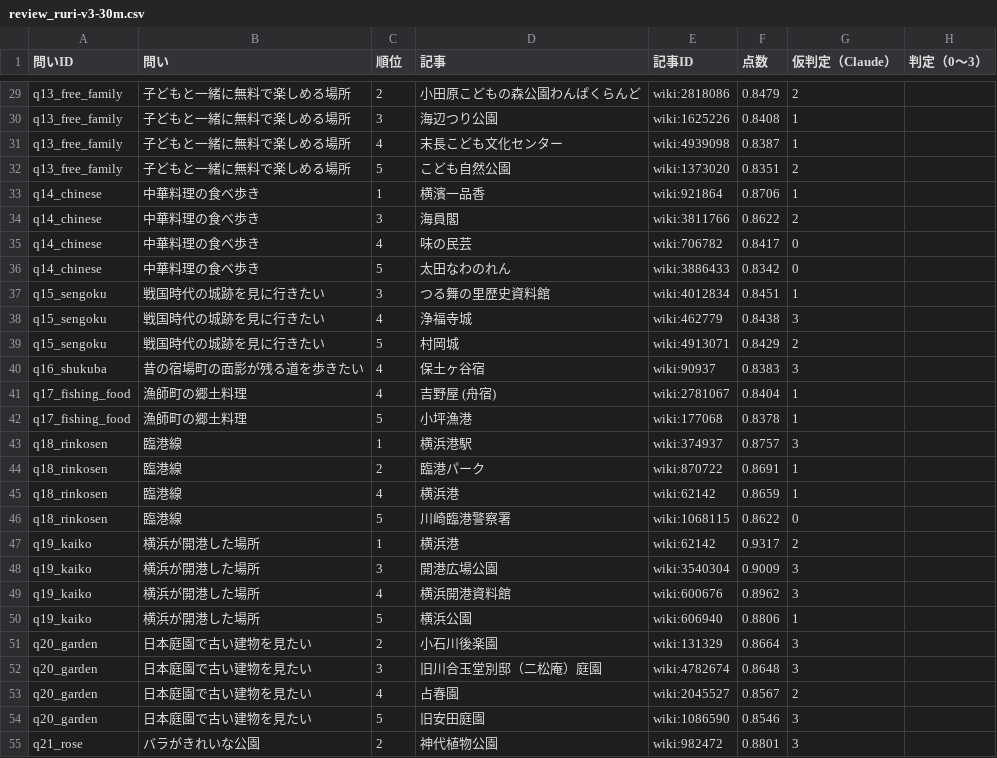
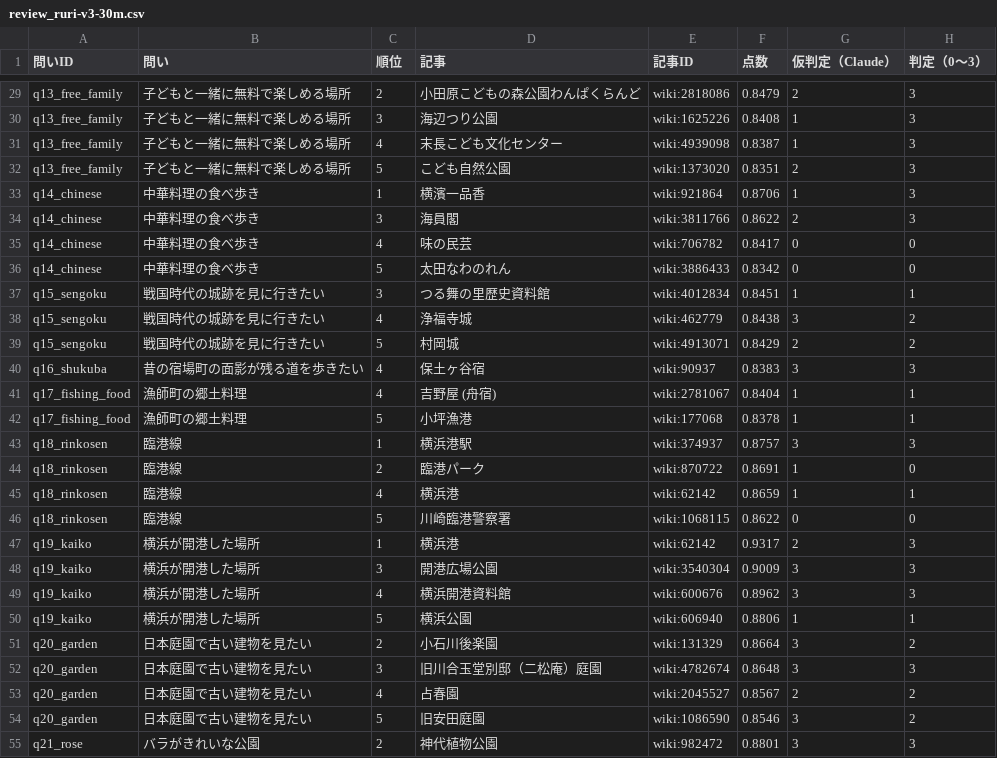
Before and after one commit to ex-day/poc, a CSV file: vector/accuracy/results/review_ruri-v3-30m.csv, drawn as a sheet; only a part is shown, gaps mark what is left out; the diff covers the shown part only; the diff names each change by its address in the sheet, - before the commit and + after, or states it on an @@ line.

```diff
--- a/vector/accuracy/results/review_ruri-v3-30m.csv
+++ b/vector/accuracy/results/review_ruri-v3-30m.csv
-H29:H34 (判定（0〜3）): (empty)
+H29:H34 (判定（0〜3）): 3
-H35:H36 (判定（0〜3）): (empty)
+H35:H36 (判定（0〜3）): 0
-H37 (判定（0〜3）): (empty)
+H37 (判定（0〜3）): 1
-H38:H39 (判定（0〜3）): (empty)
+H38:H39 (判定（0〜3）): 2
-H40 (判定（0〜3）): (empty)
+H40 (判定（0〜3）): 3
-H41:H42 (判定（0〜3）): (empty)
+H41:H42 (判定（0〜3）): 1
-H43 (判定（0〜3）): (empty)
+H43 (判定（0〜3）): 3
-H44 (判定（0〜3）): (empty)
+H44 (判定（0〜3）): 0
-H45 (判定（0〜3）): (empty)
+H45 (判定（0〜3）): 1
-H46 (判定（0〜3）): (empty)
+H46 (判定（0〜3）): 0
-H47:H49 (判定（0〜3）): (empty)
+H47:H49 (判定（0〜3）): 3
-H50 (判定（0〜3）): (empty)
+H50 (判定（0〜3）): 1
-H51 (判定（0〜3）): (empty)
+H51 (判定（0〜3）): 2
-H52 (判定（0〜3）): (empty)
+H52 (判定（0〜3）): 3
-H53:H54 (判定（0〜3）): (empty)
+H53:H54 (判定（0〜3）): 2
-H55 (判定（0〜3）): (empty)
+H55 (判定（0〜3）): 3
```
Also changed, not shown: 73 edited cells elsewhere in this file.
